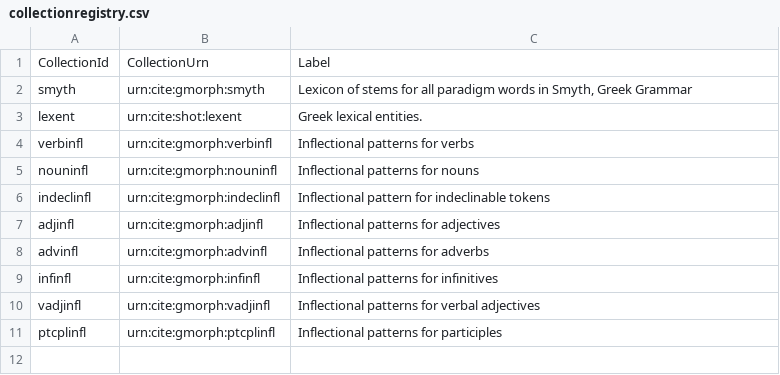
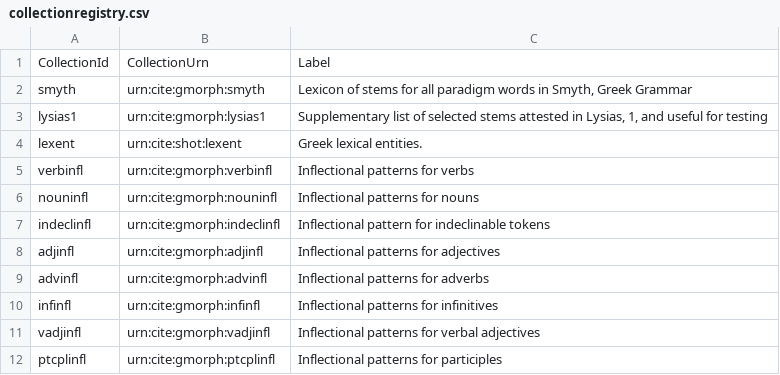
Before and after one commit to neelsmith/greeklang, a CSV file: morphology/sampledata/smyth/urnregistry/collectionregistry.csv, drawn as a sheet; the diff names each change by its address in the sheet, - before the commit and + after, or states it on an @@ line.

Commit message:
Register collection of material from Lysias 1

```diff
--- a/morphology/sampledata/smyth/urnregistry/collectionregistry.csv
+++ b/morphology/sampledata/smyth/urnregistry/collectionregistry.csv
+row 3: lysias1 | urn:cite:gmorph:lysias1 | Supplementary list of selected stems attested in Lysias, 1, and useful for testing
```
